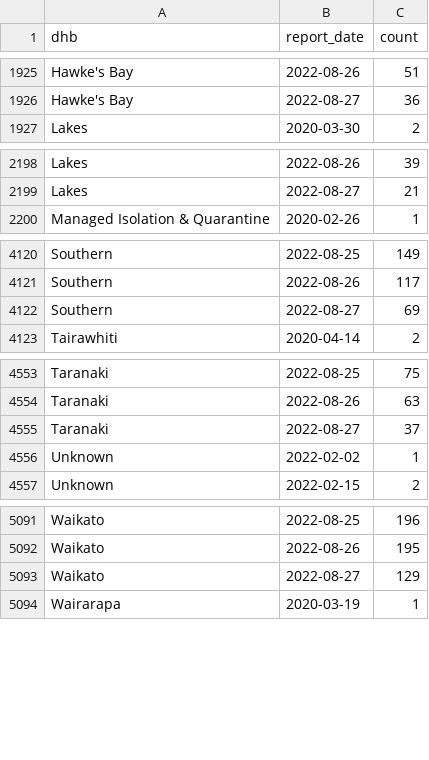
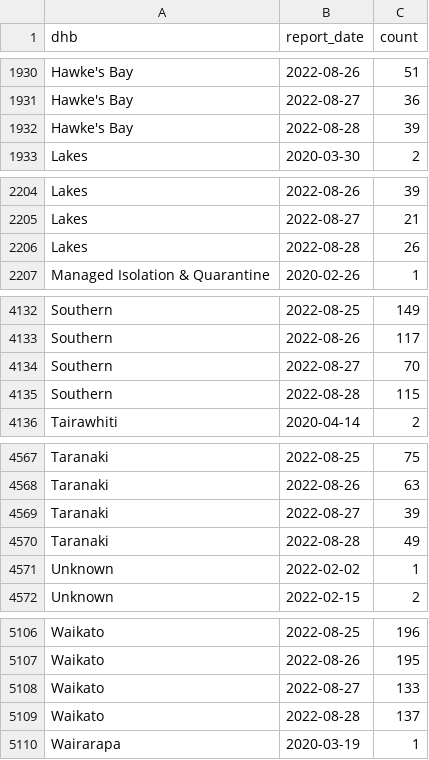
Before and after one commit to harkanwals/cdm, a CSV file: data/csvs/dhb_case_count.csv, drawn as a sheet; only a part is shown, gaps mark what is left out; the diff covers the shown part only.

```diff
--- a/data/csvs/dhb_case_count.csv
+++ b/data/csvs/dhb_case_count.csv
@@ -1926,2 +1931,3 @@ Hawke's Bay,2022-08-26,51
 Hawke's Bay,2022-08-27,36
+Hawke's Bay,2022-08-28,39
 Lakes,2020-03-30,2
@@ -2199,2 +2205,3 @@ Lakes,2022-08-26,39
 Lakes,2022-08-27,21
+Lakes,2022-08-28,26
 Managed Isolation & Quarantine,2020-02-26,1
@@ -4121,3 +4133,4 @@ Southern,2022-08-25,149
 Southern,2022-08-26,117
-Southern,2022-08-27,69
+Southern,2022-08-27,70
+Southern,2022-08-28,115
 Tairawhiti,2020-04-14,2
@@ -4554,3 +4568,4 @@ Taranaki,2022-08-25,75
 Taranaki,2022-08-26,63
-Taranaki,2022-08-27,37
+Taranaki,2022-08-27,39
+Taranaki,2022-08-28,49
 Unknown,2022-02-02,1
@@ -5092,3 +5107,4 @@ Waikato,2022-08-25,196
 Waikato,2022-08-26,195
-Waikato,2022-08-27,129
+Waikato,2022-08-27,133
+Waikato,2022-08-28,137
 Wairarapa,2020-03-19,1
```
Also changed, not shown: 14 added rows and 16 edited cells elsewhere in this file, 1 other file.
